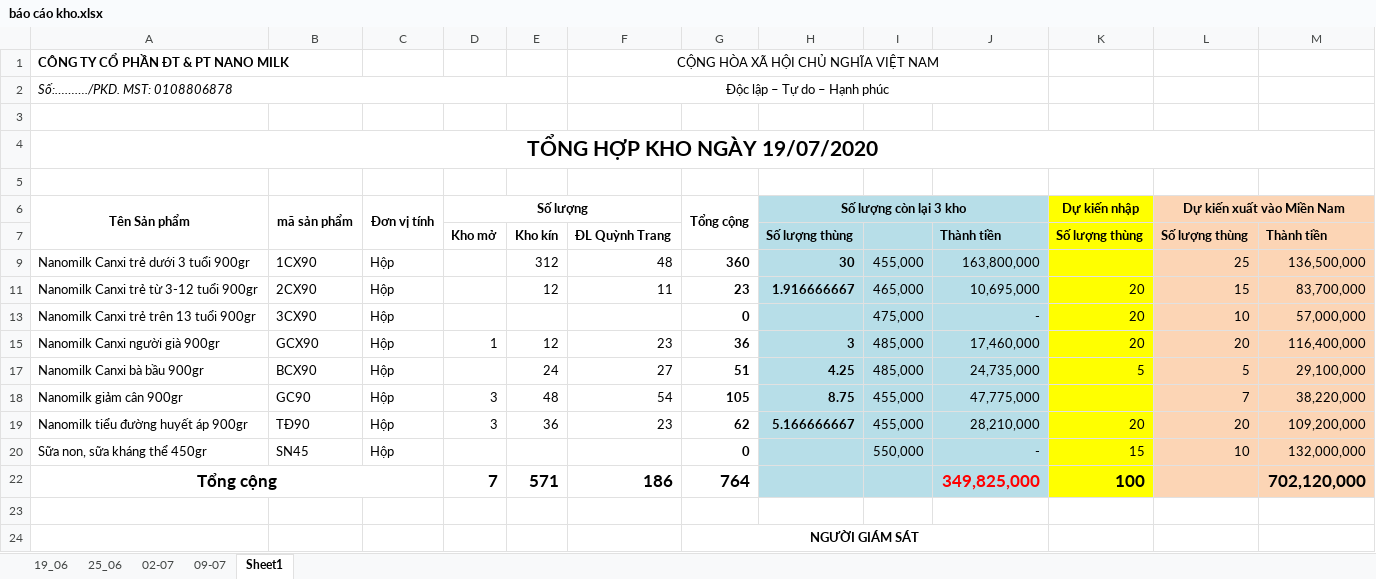
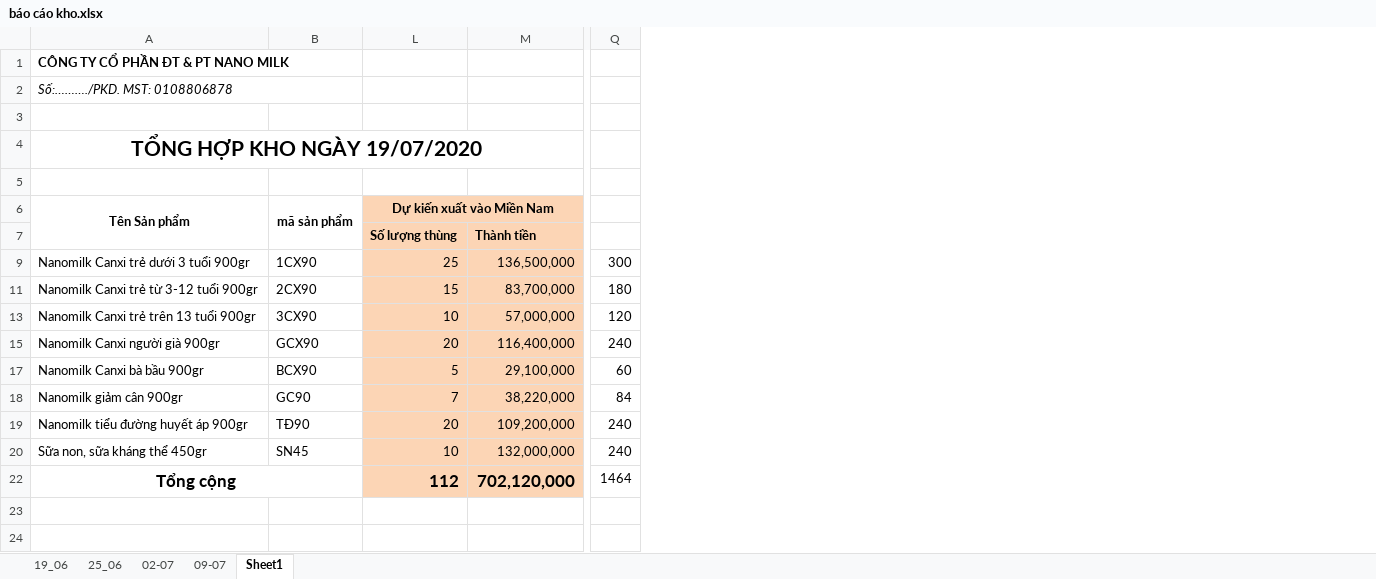
Before and after one commit to lexusna98/HangWorkspace, an Excel workbook: KẾ TOÁN - THÁI HẰNG/báo cáo kho.xlsx, sheet Sheet1, drawn as a sheet; only a part is shown, gaps mark what is left out; values as stored, in another font and other column widths than the file's, no borders; removed rows and columns are numbered as before the commit, all else as after; the diff names each change by its address in the sheet, - before the commit and + after, or states it on an @@ line.

```diff
--- a/KẾ TOÁN - THÁI HẰNG/báo cáo kho.xlsx (sheet Sheet1)
+++ b/KẾ TOÁN - THÁI HẰNG/báo cáo kho.xlsx (sheet Sheet1)
@@ column C (Đơn vị tính) hidden, rows 9-20: all Hộp @@
@@ column D (Số lượng) hidden, rows 7-22: Kho mở |  |  |  | 1 |  | 3 | 3 |  | 7 @@
@@ column E hidden, rows 7-22: Kho kín | 312 | 12 |  | 12 | 24 | 48 | 36 |  | 571 @@
@@ column F hidden, rows 1-22: CỘNG HÒA XÃ HỘI CHỦ NGHĨA VIỆT NAM | Độc lập – Tự do – Hạnh phúc |  |  |  |  | ĐL Quỳnh Trang | 48 | 11 |  | 23 | 27 | 54 | 23 |  | 186 @@
@@ column G (Tổng cộng) hidden, rows 9-24: 360 | 23 | 0 | 36 | 51 | 105 | 62 | 0 | 764 |  | NGƯỜI GIÁM SÁT @@
@@ column H (Số lượng còn lại 3 kho) hidden, rows 7-19: Số lượng thùng | 30 | 1.916666667 |  | 3 | 4.25 | 8.75 | 5.166666667 @@
@@ column I hidden, rows 9-20: 455,000 | 465,000 | 475,000 | 485,000 | 485,000 | 455,000 | 455,000 | 550,000 @@
@@ column J hidden, rows 7-22: Thành tiền | 163,800,000 | 10,695,000 | - | 17,460,000 | 24,735,000 | 47,775,000 | 28,210,000 | - | 349,825,000 @@
@@ column K (Dự kiến nhập) hidden, rows 7-22: Số lượng thùng |  | 20 | 20 | 20 | 5 |  | 20 | 15 | 100 @@
+column Q, rows 9-22: 300 | 180 | 120 | 240 | 60 | 84 | 240 | 240 | 1464
-L22 (Dự kiến xuất vào Miền Nam): (empty)
+L22 (Dự kiến xuất vào Miền Nam): 112
```
Also changed, not shown: hidden cells, KẾ TOÁN - THÁI HẰNG/KHO KÍN.xlsx, 2 other files.
